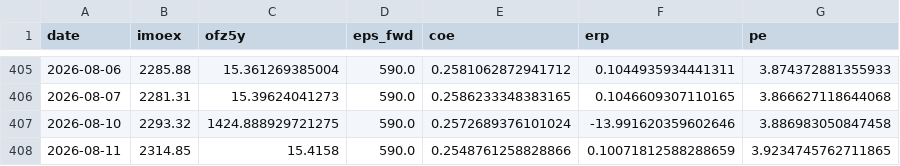
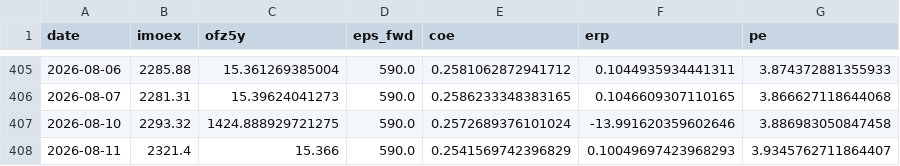
Before and after one commit to davidovaevgeshua-cloud/erp-dashboard, a CSV file: erp_daily.csv, drawn as a sheet; only a part is shown, gaps mark what is left out.

```diff
--- a/erp_daily.csv
+++ b/erp_daily.csv
@@ -407,2 +407,2 @@ date,imoex,ofz5y,eps_fwd,coe,erp,pe
 2026-08-10,2293.32,1424.888929721275,590.0,0.2572689376101024,-13.991620359602646,3.886983050847458
-2026-08-11,2314.85,15.4158,590.0,0.2548761258828866,0.10071812588288659,3.9234745762711865
+2026-08-11,2321.4,15.366,590.0,0.2541569742396829,0.10049697423968293,3.9345762711864407
```
Also changed, not shown: erp_quarterly.csv, 2 other files.
